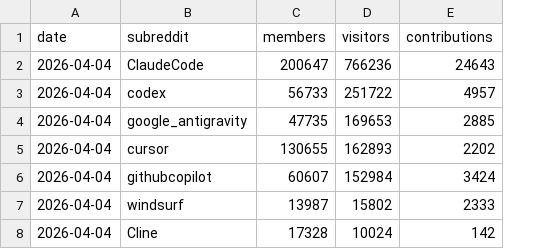
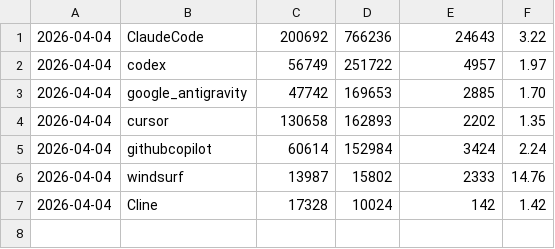
Before and after one commit to TiranSpierer/coding-agent-tracker, a CSV file: reddit-stats.csv, drawn as a sheet; removed rows and columns are numbered as before the commit, all else as after; the diff names each change by its address in the sheet, - before the commit and + after, or states it on an @@ line.

```diff
--- a/reddit-stats.csv
+++ b/reddit-stats.csv
+column F, rows 1-7: 3.22 | 1.97 | 1.70 | 1.35 | 2.24 | 14.76 | 1.42
-row 1: date | subreddit | members | visitors | contributions
-C1: 200647
+C1: 200692
-C2: 56733
+C2: 56749
-C3: 47735
+C3: 47742
-C4: 130655
+C4: 130658
-C5: 60607
+C5: 60614
```
Also changed, not shown: 2 other files.
